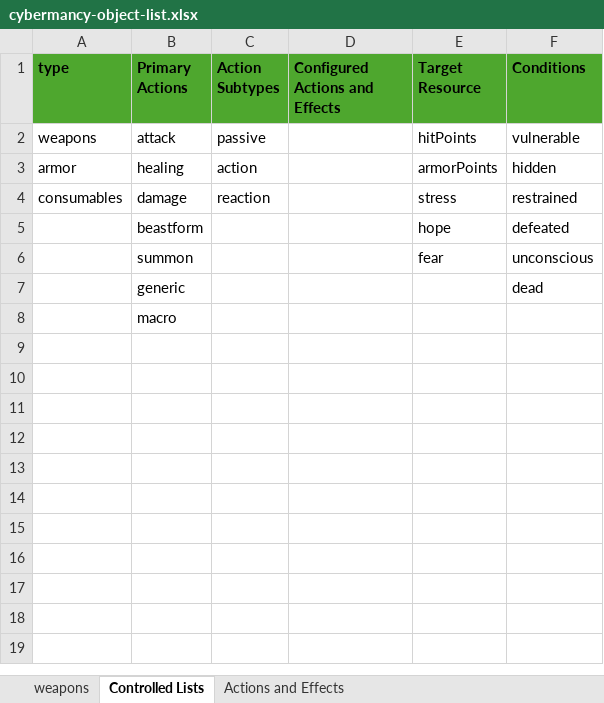
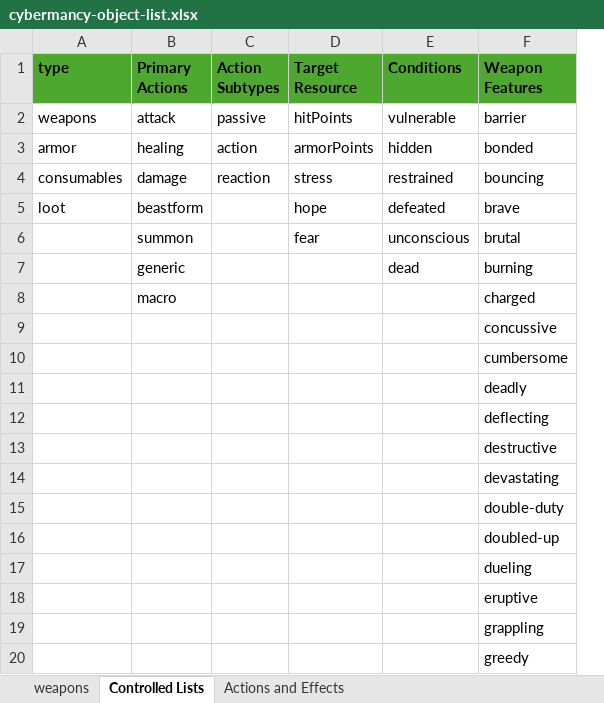
Before and after one commit to knightweaver/cybermancy, an Excel workbook: pyCybermancy/cybermancy-object-list.xlsx, sheet Controlled Lists, drawn as a sheet; only a part is shown; values as stored, in another font and other column widths than the file's, no borders; removed rows and columns are numbered as before the commit, all else as after; the diff covers the shown part only; the diff names each change by its address in the sheet, - before the commit and + after, or states it on an @@ line.

```diff
--- a/pyCybermancy/cybermancy-object-list.xlsx (sheet Controlled Lists)
+++ b/pyCybermancy/cybermancy-object-list.xlsx (sheet Controlled Lists)
-column D (Configured Actions and Effects), empty
+column F (Weapon Features), rows 2-8: barrier | bonded | bouncing | brave | brutal | burning | charged
-A5 (type): (empty)
+A5 (type): loot
+row 9:  |  |  |  |  | concussive
+row 10:  |  |  |  |  | cumbersome
+row 11:  |  |  |  |  | deadly
+row 12:  |  |  |  |  | deflecting
+row 13:  |  |  |  |  | destructive
+row 14:  |  |  |  |  | devastating
+row 15:  |  |  |  |  | double-duty
+row 16:  |  |  |  |  | doubled-up
+row 17:  |  |  |  |  | dueling
+row 18:  |  |  |  |  | eruptive
+row 19:  |  |  |  |  | grappling
+row 20:  |  |  |  |  | greedy
```
Also changed, not shown: 29 added rows elsewhere in this sheet, 10 other files.
